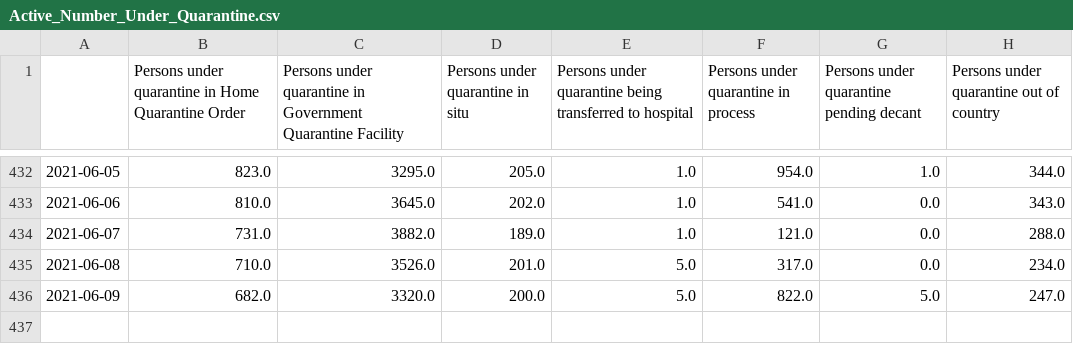
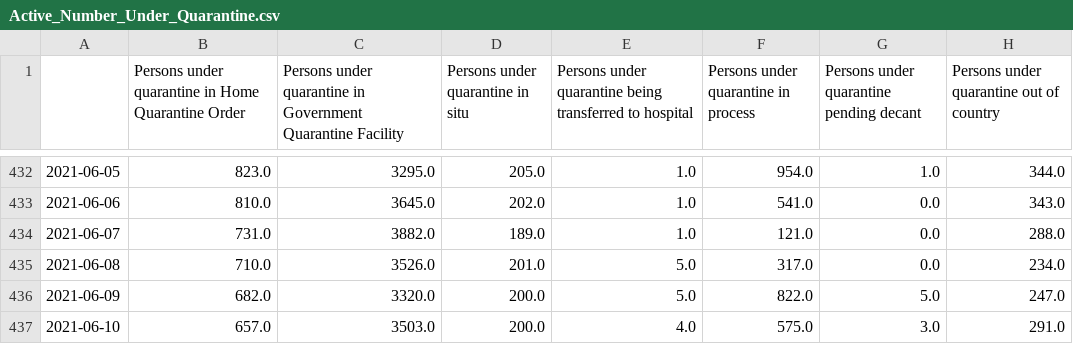
Before and after one commit to josesho/singapore-covid19-data, a CSV file: StayHomeNotices_and_QuarantineOrders/Active_Number_Under_Quarantine.csv, drawn as a sheet; only a part is shown, gaps mark what is left out; the diff names each change by its address in the sheet, - before the commit and + after, or states it on an @@ line.

Commit message:
Automated update of COVID-19 data. (chrmbk)

```diff
--- a/StayHomeNotices_and_QuarantineOrders/Active_Number_Under_Quarantine.csv
+++ b/StayHomeNotices_and_QuarantineOrders/Active_Number_Under_Quarantine.csv
+row 437: 2021-06-10 | 657.0 | 3503.0 | 200.0 | 4.0 | 575.0 | 3.0 | 291.0
```
Also changed, not shown: CaseStatus/CaseStatus.csv, NumberOfCases/EpidemicCurveOfCommunityCases.csv, 7 other files.
